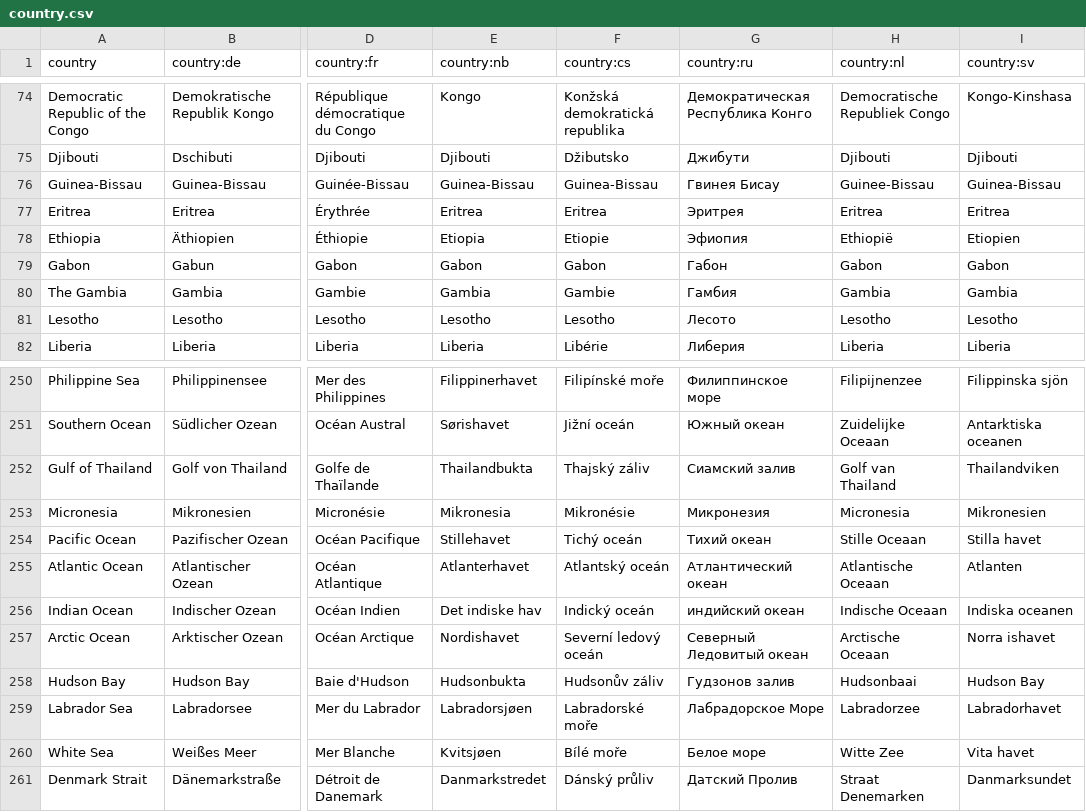
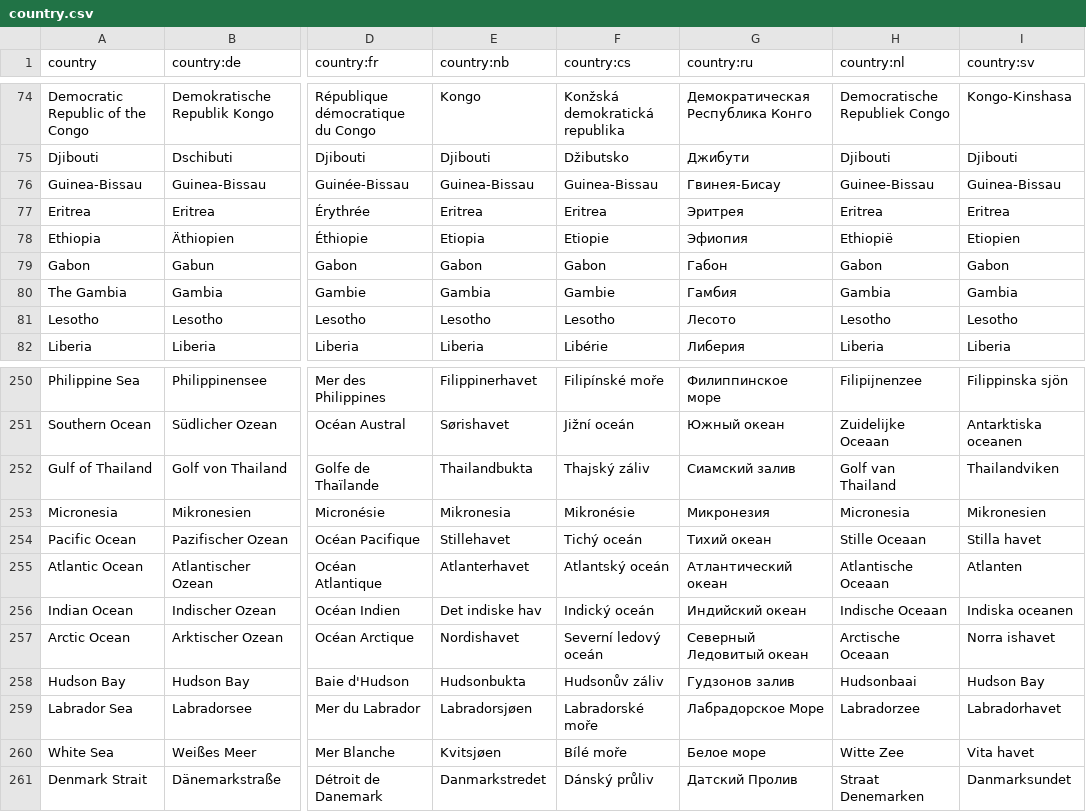
Before and after one commit to anki-geo/ultimate-geography, a CSV file: src/data/country.csv, drawn as a sheet; only a part is shown, gaps mark what is left out; the diff names each change by its address in the sheet, - before the commit and + after, or states it on an @@ line.

Commit message:
Spelling of Russian translations

```diff
--- a/src/data/country.csv
+++ b/src/data/country.csv
-G76 (country:ru): Гвинея Бисау
+G76 (country:ru): Гвинея-Бисау
-G256 (country:ru): индийский океан
+G256 (country:ru): Индийский океан
```
